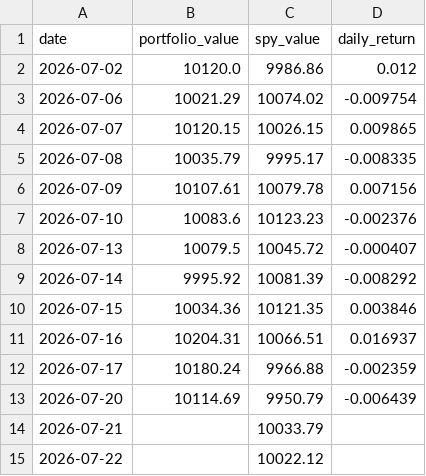
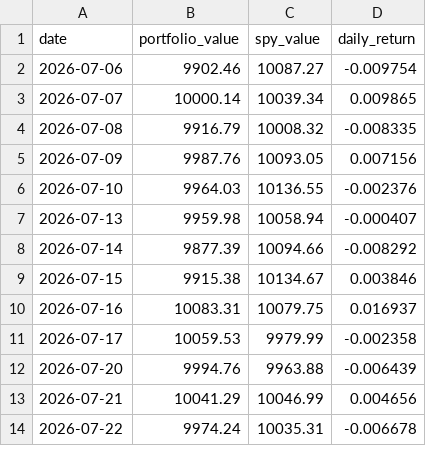
Before and after one commit to RamaAkach/OPIM-5641---Final-Project, a CSV file: results/paper_trading.csv, drawn as a sheet; only a part is shown; the diff covers the shown part only.

```diff
--- a/results/paper_trading.csv
+++ b/results/paper_trading.csv
@@ -1,15 +1,14 @@
 date,portfolio_value,spy_value,daily_return
-2026-07-02,10120.0,9986.86,0.012
-2026-07-06,10021.29,10074.02,-0.009754
-2026-07-07,10120.15,10026.15,0.009865
-2026-07-08,10035.79,9995.17,-0.008335
-2026-07-09,10107.61,10079.78,0.007156
-2026-07-10,10083.6,10123.23,-0.002376
-2026-07-13,10079.5,10045.72,-0.000407
-2026-07-14,9995.92,10081.39,-0.008292
-2026-07-15,10034.36,10121.35,0.003846
-2026-07-16,10204.31,10066.51,0.016937
-2026-07-17,10180.24,9966.88,-0.002359
-2026-07-20,10114.69,9950.79,-0.006439
-2026-07-21,,10033.79,
-2026-07-22,,10022.12,
+2026-07-06,9902.46,10087.27,-0.009754
+2026-07-07,10000.14,10039.34,0.009865
+2026-07-08,9916.79,10008.32,-0.008335
+2026-07-09,9987.76,10093.05,0.007156
+2026-07-10,9964.03,10136.55,-0.002376
+2026-07-13,9959.98,10058.94,-0.000407
+2026-07-14,9877.39,10094.66,-0.008292
+2026-07-15,9915.38,10134.67,0.003846
+2026-07-16,10083.31,10079.75,0.016937
+2026-07-17,10059.53,9979.99,-0.002358
+2026-07-20,9994.76,9963.88,-0.006439
+2026-07-21,10041.29,10046.99,0.004656
+2026-07-22,9974.24,10035.31,-0.006678
```
Also changed, not shown: 1 added row and 60 edited cells elsewhere in this file, results/weight_history.csv, 7 other files.
